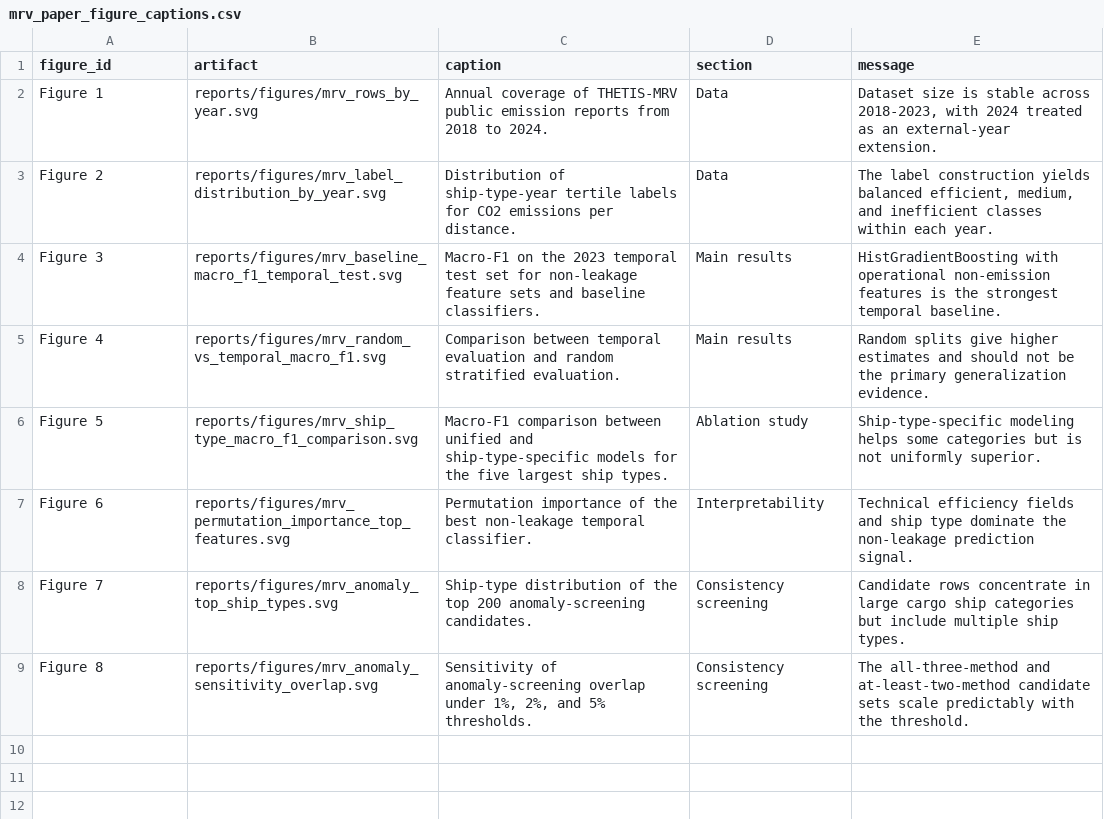
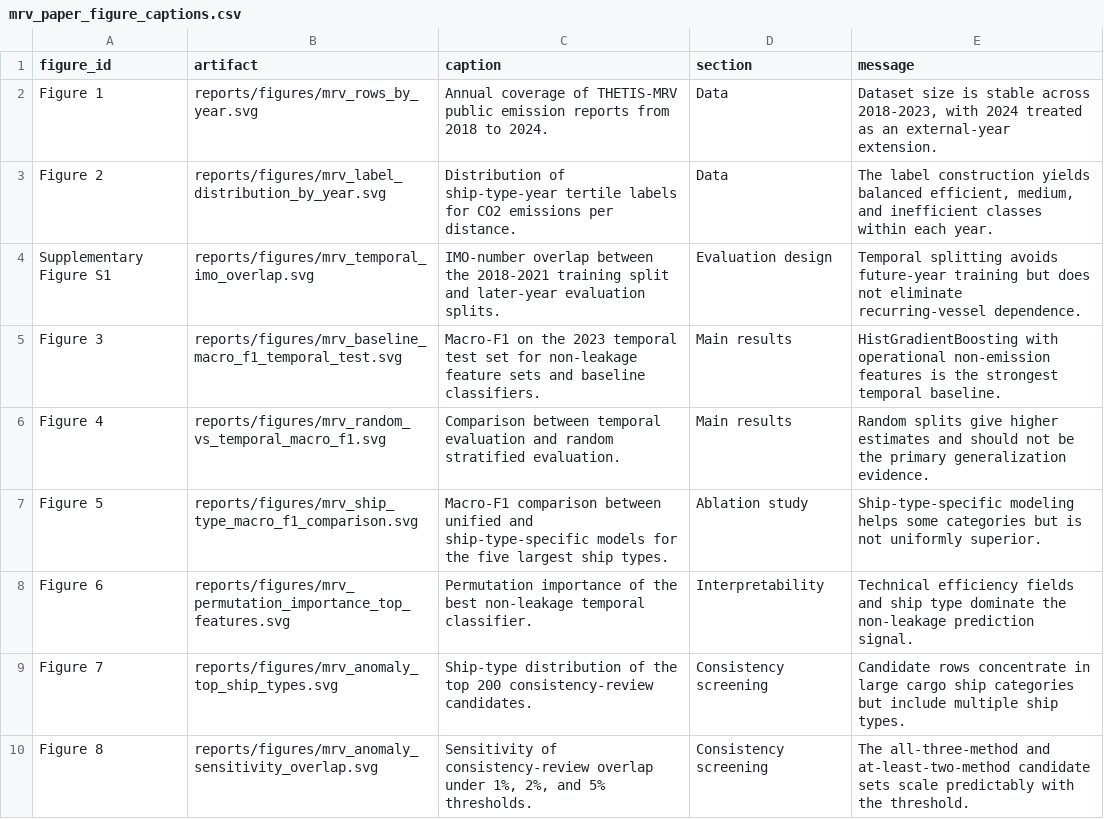
Before and after one commit to TristanLib/MRV-EffScreen, a CSV file: reports/tables/mrv_paper_figure_captions.csv, drawn as a sheet.

```diff
--- a/reports/tables/mrv_paper_figure_captions.csv
+++ b/reports/tables/mrv_paper_figure_captions.csv
@@ -3,2 +3,3 @@ Figure 1,reports/figures/mrv_rows_by_year.svg,Annual coverage of THETIS-MRV publ
 Figure 2,reports/figures/mrv_label_distribution_by_year.svg,Distribution of ship-type-year tertile labels for CO2 emissions per distance.,Data,"The label construction yields balanced efficient, medium, and inefficient classes within each year."
+Supplementary Figure S1,reports/figures/mrv_temporal_imo_overlap.svg,IMO-number overlap between the 2018-2021 training split and later-year evaluation splits.,Evaluation design,Temporal splitting avoids future-year training but does not eliminate recurring-vessel dependence.
 Figure 3,reports/figures/mrv_baseline_macro_f1_temporal_test.svg,Macro-F1 on the 2023 temporal test set for non-leakage feature sets and baseline classifiers.,Main results,HistGradientBoosting with operational non-emission features is the strongest temporal baseline.
@@ -7,3 +8,3 @@ Figure 5,reports/figures/mrv_ship_type_macro_f1_comparison.svg,Macro-F1 comparis
 Figure 6,reports/figures/mrv_permutation_importance_top_features.svg,Permutation importance of the best non-leakage temporal classifier.,Interpretability,Technical efficiency fields and ship type dominate the non-leakage prediction signal.
-Figure 7,reports/figures/mrv_anomaly_top_ship_types.svg,Ship-type distribution of the top 200 anomaly-screening candidates.,Consistency screening,Candidate rows concentrate in large cargo ship categories but include multiple ship types.
-Figure 8,reports/figures/mrv_anomaly_sensitivity_overlap.svg,"Sensitivity of anomaly-screening overlap under 1%, 2%, and 5% thresholds.",Consistency screening,The all-three-method and at-least-two-method candidate sets scale predictably with the threshold.
+Figure 7,reports/figures/mrv_anomaly_top_ship_types.svg,Ship-type distribution of the top 200 consistency-review candidates.,Consistency screening,Candidate rows concentrate in large cargo ship categories but include multiple ship types.
+Figure 8,reports/figures/mrv_anomaly_sensitivity_overlap.svg,"Sensitivity of consistency-review overlap under 1%, 2%, and 5% thresholds.",Consistency screening,The all-three-method and at-least-two-method candidate sets scale predictably with the threshold.
```
Also changed, not shown: reports/tables/mrv_anomaly_top_candidates.csv, reports/tables/mrv_paper_key_numbers.csv, 54 other files.
